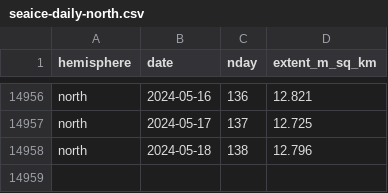
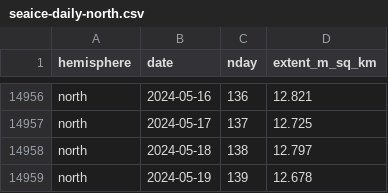
Before and after one commit to 360-info/tracker-seaice, a CSV file: data/seaice-daily-north.csv, drawn as a sheet; only a part is shown, gaps mark what is left out.

```diff
--- a/data/seaice-daily-north.csv
+++ b/data/seaice-daily-north.csv
@@ -14957,2 +14957,3 @@ north,2024-05-16,136,12.821
 north,2024-05-17,137,12.725
-north,2024-05-18,138,12.796
+north,2024-05-18,138,12.797
+north,2024-05-19,139,12.678
```
Also changed, not shown: data/seaice-daily-south.csv, data/seaice-thisyear-north.csv, 1 other file.
